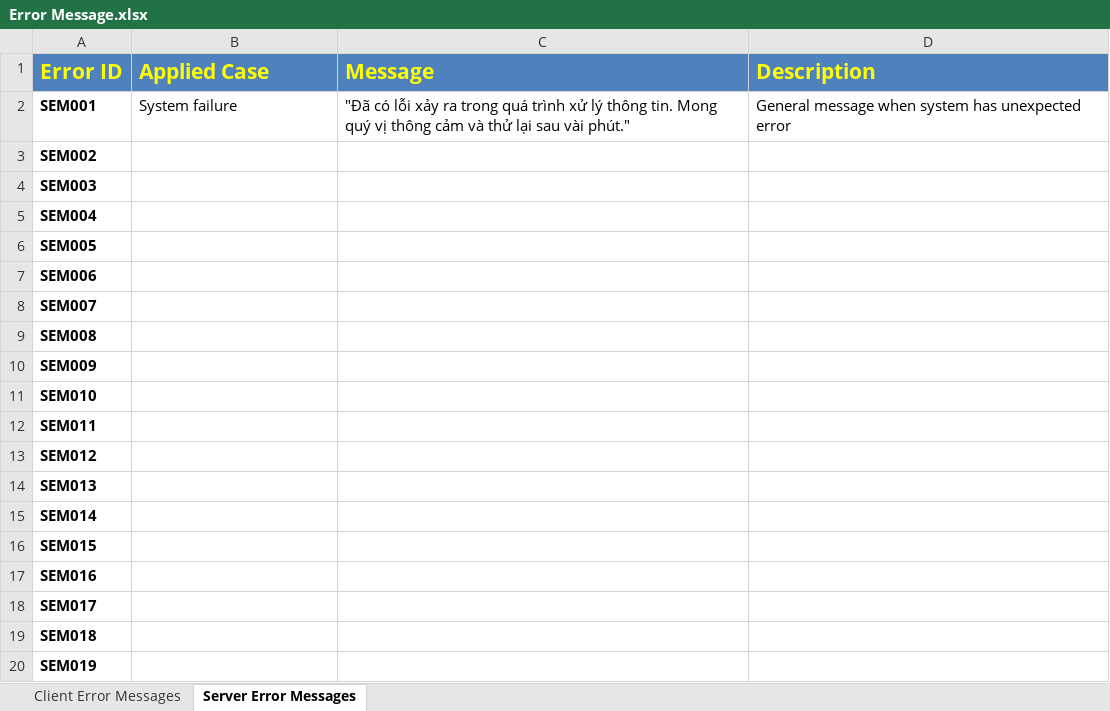
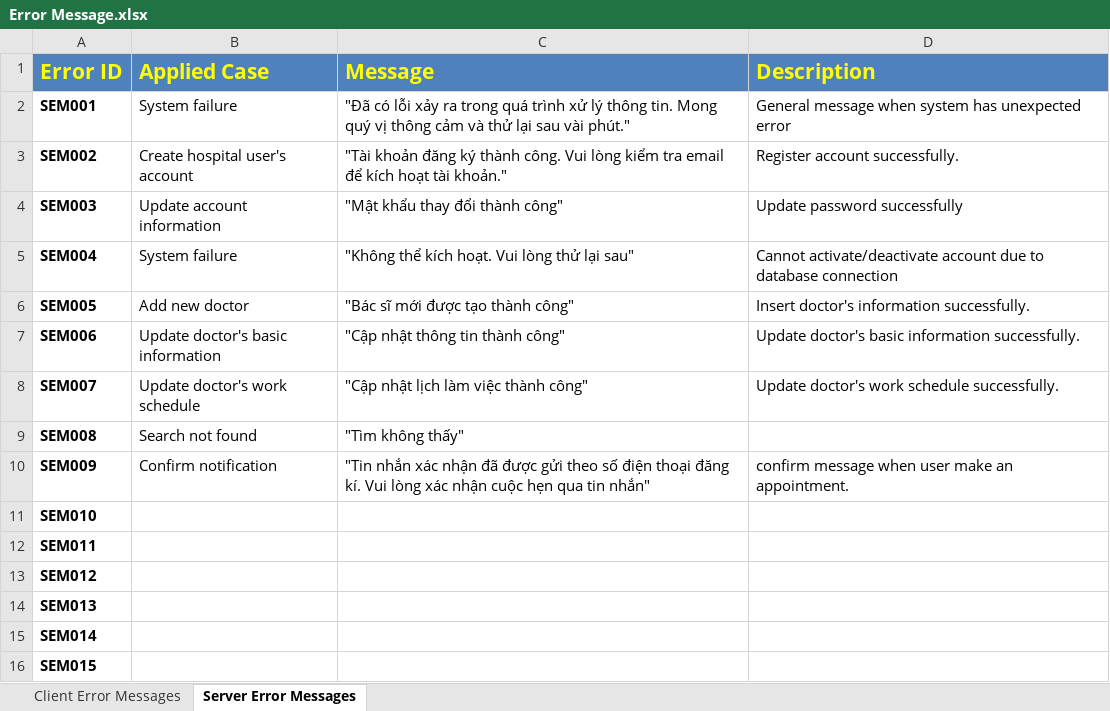
Before and after one commit to Princessgladys/hospital-finder, an Excel workbook: Design/Error Message.xlsx, sheet Server Error Messages, drawn as a sheet; only a part is shown; the shorter side is filled out with more unchanged rows; values as stored, in another font and other column widths than the file's, no borders; the diff names each change by its address in the sheet, - before the commit and + after, or states it on an @@ line.

Commit message:
Add Error Message

```diff
--- a/Design/Error Message.xlsx (sheet Server Error Messages)
+++ b/Design/Error Message.xlsx (sheet Server Error Messages)
-B3 (Applied Case): (empty)
+B3 (Applied Case): Create hospital user's account
-C3 (Message): (empty)
+C3 (Message): "Tài khoản đăng ký thành công. Vui lòng kiểm tra email để kích hoạt tài khoản."
-D3 (Description): (empty)
+D3 (Description): Register account successfully.
-B4 (Applied Case): (empty)
+B4 (Applied Case): Update account information
-C4 (Message): (empty)
+C4 (Message): "Mật khẩu thay đổi thành công"
-D4 (Description): (empty)
+D4 (Description): Update password successfully
-B5 (Applied Case): (empty)
+B5 (Applied Case): System failure
-C5 (Message): (empty)
+C5 (Message): "Không thể kích hoạt. Vui lòng thử lại sau"
-D5 (Description): (empty)
+D5 (Description): Cannot activate/deactivate account due to database connection
-B6 (Applied Case): (empty)
+B6 (Applied Case): Add new doctor
-C6 (Message): (empty)
+C6 (Message): "Bác sĩ mới được tạo thành công"
-D6 (Description): (empty)
+D6 (Description): Insert doctor's information successfully.
-B7 (Applied Case): (empty)
+B7 (Applied Case): Update doctor's basic information
-C7 (Message): (empty)
+C7 (Message): "Cập nhật thông tin thành công"
-D7 (Description): (empty)
+D7 (Description): Update doctor's basic information successfully.
-B8 (Applied Case): (empty)
+B8 (Applied Case): Update doctor's work schedule
-C8 (Message): (empty)
+C8 (Message): "Cập nhật lịch làm việc thành công"
-D8 (Description): (empty)
+D8 (Description): Update doctor's work schedule successfully.
-B9 (Applied Case): (empty)
+B9 (Applied Case): Search not found
-C9 (Message): (empty)
+C9 (Message): "Tìm không thấy"
-B10 (Applied Case): (empty)
+B10 (Applied Case): Confirm notification
-C10 (Message): (empty)
+C10 (Message): "Tin nhắn xác nhận đã được gửi theo số điện thoại đăng kí. Vui lòng xác nhận cuộc hẹn qua tin nhắn"
-D10 (Description): (empty)
+D10 (Description): confirm message when user make an appointment.
```
Also changed, not shown: sheet Client Error Messages.
